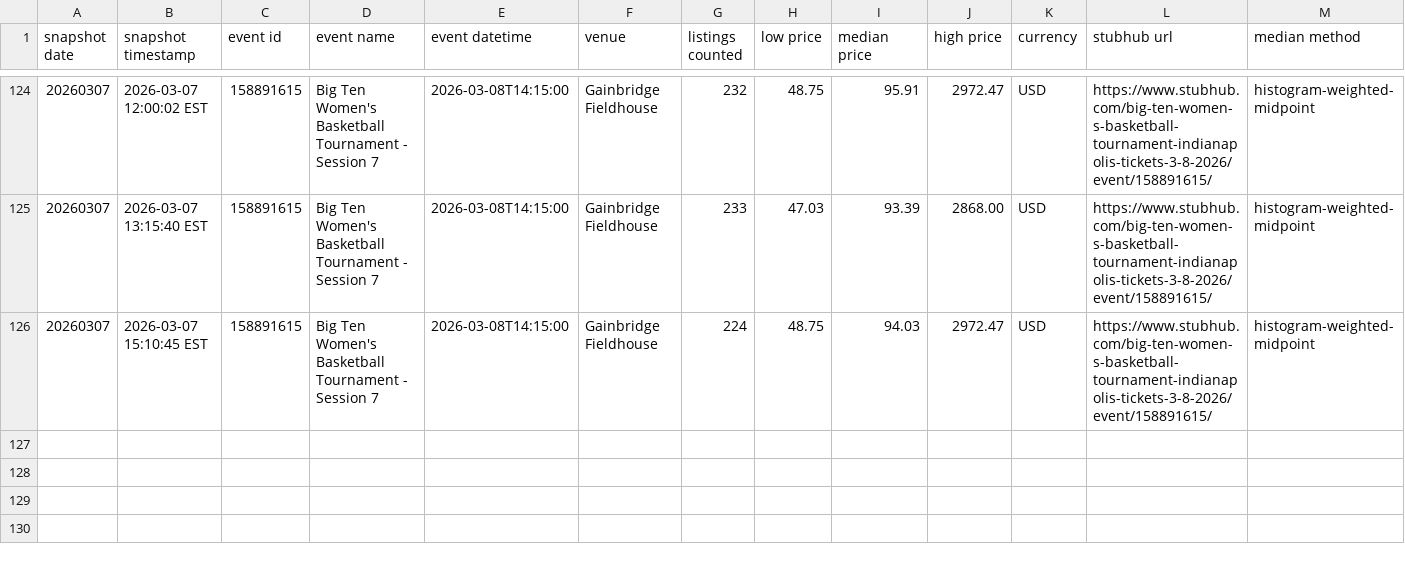
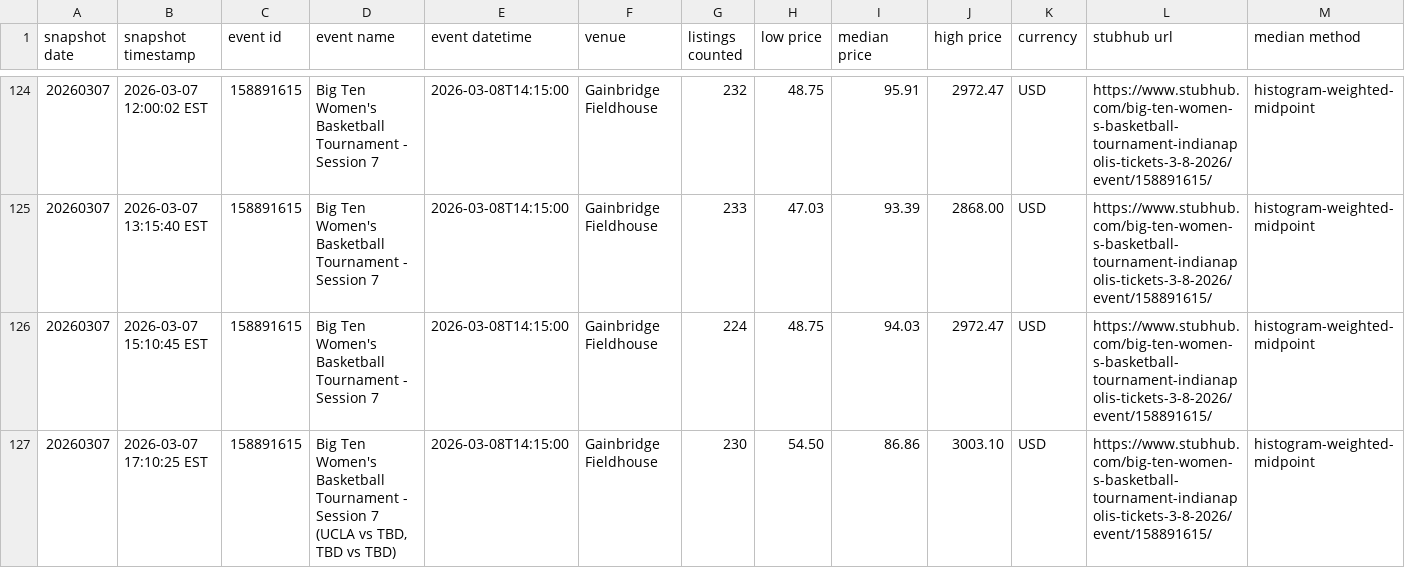
Before and after one commit to JulieZhn/nicar26-github-actions, a CSV file: data/stubhub_big10wbt_session7_history.csv, drawn as a sheet; only a part is shown, gaps mark what is left out.

```diff
--- a/data/stubhub_big10wbt_session7_history.csv
+++ b/data/stubhub_big10wbt_session7_history.csv
@@ -126 +126,2 @@ snapshot date,snapshot timestamp,event id,event name,event datetime,venue,listin
 20260307,2026-03-07 15:10:45 EST,158891615,Big Ten Women's Basketball Tournament - Session 7,2026-03-08T14:15:00,Gainbridge Fieldhouse,224,48.75,94.03,2972.47,USD,https://www.stubhub.com/big-ten-women-s-basketball-tournament-indianapolis-tickets-3-8-2026/event/158891615/,histogram-weighted-midpoint
+20260307,2026-03-07 17:10:25 EST,158891615,"Big Ten Women's Basketball Tournament - Session 7 (UCLA vs TBD, TBD vs TBD)",2026-03-08T14:15:00,Gainbridge Fieldhouse,230,54.50,86.86,3003.10,USD,https://www.stubhub.com/big-ten-women-s-basketball-tournament-indianapolis-tickets-3-8-2026/event/158891615/,histogram-weighted-midpoint
```
Also changed, not shown: 1 other file.
